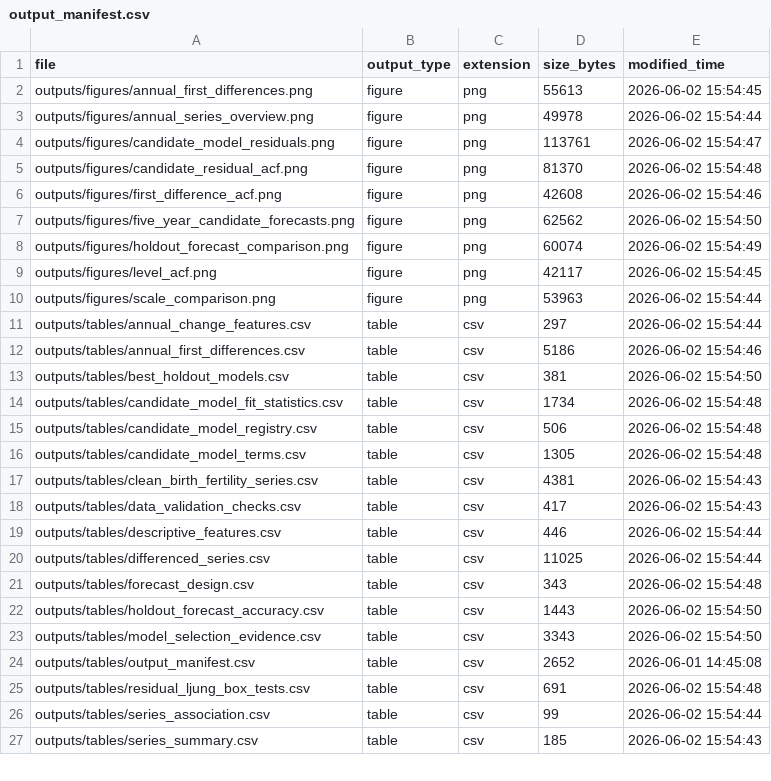
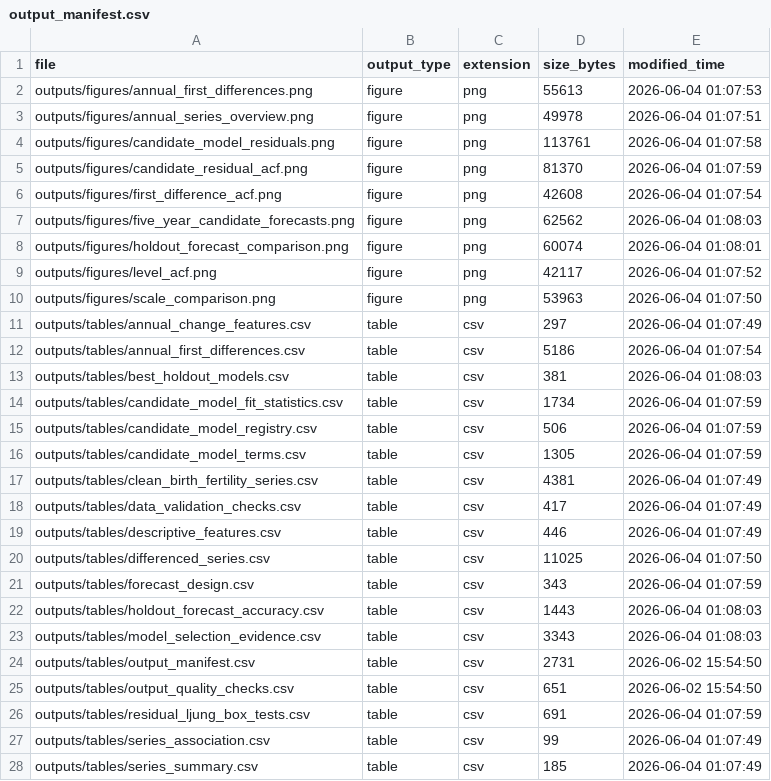
Before and after one commit to sumucheng629/Time-Series, a CSV file: outputs/tables/output_manifest.csv, drawn as a sheet; only a part is shown; the diff covers the shown part only.

Commit message:
Add report input summary output

```diff
--- a/outputs/tables/output_manifest.csv
+++ b/outputs/tables/output_manifest.csv
@@ -1,27 +1,28 @@
 "file","output_type","extension","size_bytes","modified_time"
-"outputs/figures/annual_first_differences.png","figure","png",55613,"2026-06-02 15:54:45"
-"outputs/figures/annual_series_overview.png","figure","png",49978,"2026-06-02 15:54:44"
-"outputs/figures/candidate_model_residuals.png","figure","png",113761,"2026-06-02 15:54:47"
-"outputs/figures/candidate_residual_acf.png","figure","png",81370,"2026-06-02 15:54:48"
-"outputs/figures/first_difference_acf.png","figure","png",42608,"2026-06-02 15:54:46"
-"outputs/figures/five_year_candidate_forecasts.png","figure","png",62562,"2026-06-02 15:54:50"
-"outputs/figures/holdout_forecast_comparison.png","figure","png",60074,"2026-06-02 15:54:49"
-"outputs/figures/level_acf.png","figure","png",42117,"2026-06-02 15:54:45"
-"outputs/figures/scale_comparison.png","figure","png",53963,"2026-06-02 15:54:44"
-"outputs/tables/annual_change_features.csv","table","csv",297,"2026-06-02 15:54:44"
-"outputs/tables/annual_first_differences.csv","table","csv",5186,"2026-06-02 15:54:46"
-"outputs/tables/best_holdout_models.csv","table","csv",381,"2026-06-02 15:54:50"
-"outputs/tables/candidate_model_fit_statistics.csv","table","csv",1734,"2026-06-02 15:54:48"
-"outputs/tables/candidate_model_registry.csv","table","csv",506,"2026-06-02 15:54:48"
-"outputs/tables/candidate_model_terms.csv","table","csv",1305,"2026-06-02 15:54:48"
-"outputs/tables/clean_birth_fertility_series.csv","table","csv",4381,"2026-06-02 15:54:43"
-"outputs/tables/data_validation_checks.csv","table","csv",417,"2026-06-02 15:54:43"
-"outputs/tables/descriptive_features.csv","table","csv",446,"2026-06-02 15:54:44"
-"outputs/tables/differenced_series.csv","table","csv",11025,"2026-06-02 15:54:44"
-"outputs/tables/forecast_design.csv","table","csv",343,"2026-06-02 15:54:48"
-"outputs/tables/holdout_forecast_accuracy.csv","table","csv",1443,"2026-06-02 15:54:50"
-"outputs/tables/model_selection_evidence.csv","table","csv",3343,"2026-06-02 15:54:50"
-"outputs/tables/output_manifest.csv","table","csv",2652,"2026-06-01 14:45:08"
-"outputs/tables/residual_ljung_box_tests.csv","table","csv",691,"2026-06-02 15:54:48"
-"outputs/tables/series_association.csv","table","csv",99,"2026-06-02 15:54:44"
-"outputs/tables/series_summary.csv","table","csv",185,"2026-06-02 15:54:43"
+"outputs/figures/annual_first_differences.png","figure","png",55613,"2026-06-04 01:07:53"
+"outputs/figures/annual_series_overview.png","figure","png",49978,"2026-06-04 01:07:51"
+"outputs/figures/candidate_model_residuals.png","figure","png",113761,"2026-06-04 01:07:58"
+"outputs/figures/candidate_residual_acf.png","figure","png",81370,"2026-06-04 01:07:59"
+"outputs/figures/first_difference_acf.png","figure","png",42608,"2026-06-04 01:07:54"
+"outputs/figures/five_year_candidate_forecasts.png","figure","png",62562,"2026-06-04 01:08:03"
+"outputs/figures/holdout_forecast_comparison.png","figure","png",60074,"2026-06-04 01:08:01"
+"outputs/figures/level_acf.png","figure","png",42117,"2026-06-04 01:07:52"
+"outputs/figures/scale_comparison.png","figure","png",53963,"2026-06-04 01:07:50"
+"outputs/tables/annual_change_features.csv","table","csv",297,"2026-06-04 01:07:49"
+"outputs/tables/annual_first_differences.csv","table","csv",5186,"2026-06-04 01:07:54"
+"outputs/tables/best_holdout_models.csv","table","csv",381,"2026-06-04 01:08:03"
+"outputs/tables/candidate_model_fit_statistics.csv","table","csv",1734,"2026-06-04 01:07:59"
+"outputs/tables/candidate_model_registry.csv","table","csv",506,"2026-06-04 01:07:59"
+"outputs/tables/candidate_model_terms.csv","table","csv",1305,"2026-06-04 01:07:59"
+"outputs/tables/clean_birth_fertility_series.csv","table","csv",4381,"2026-06-04 01:07:49"
+"outputs/tables/data_validation_checks.csv","table","csv",417,"2026-06-04 01:07:49"
+"outputs/tables/descriptive_features.csv","table","csv",446,"2026-06-04 01:07:49"
+"outputs/tables/differenced_series.csv","table","csv",11025,"2026-06-04 01:07:50"
+"outputs/tables/forecast_design.csv","table","csv",343,"2026-06-04 01:07:59"
+"outputs/tables/holdout_forecast_accuracy.csv","table","csv",1443,"2026-06-04 01:08:03"
+"outputs/tables/model_selection_evidence.csv","table","csv",3343,"2026-06-04 01:08:03"
+"outputs/tables/output_manifest.csv","table","csv",2731,"2026-06-02 15:54:50"
+"outputs/tables/output_quality_checks.csv","table","csv",651,"2026-06-02 15:54:50"
+"outputs/tables/residual_ljung_box_tests.csv","table","csv",691,"2026-06-04 01:07:59"
+"outputs/tables/series_association.csv","table","csv",99,"2026-06-04 01:07:49"
+"outputs/tables/series_summary.csv","table","csv",185,"2026-06-04 01:07:49"
```
Also changed, not shown: 5 edited cells elsewhere in this file, outputs/tables/output_quality_checks.csv, 7 other files.
